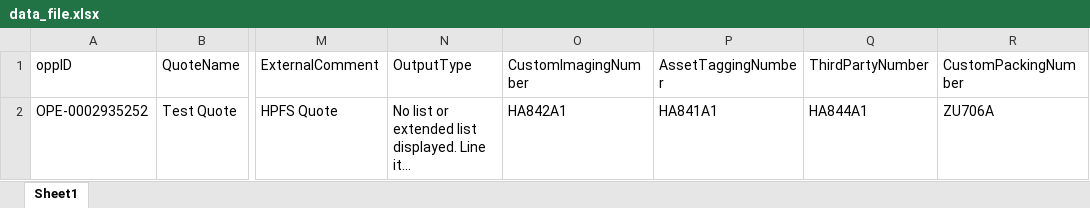
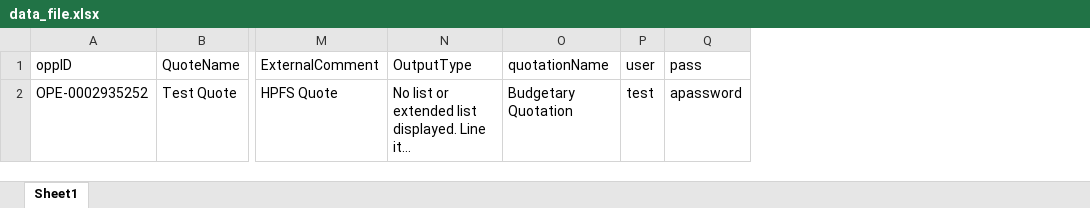
Before and after one commit to TaoismLEE/NGQ, an Excel workbook: data/data_file.xlsx, sheet Sheet1, drawn as a sheet; only a part is shown, gaps mark what is left out; long unchanged cells end in …; values as stored, in another font and other column widths than the file's, no borders; removed rows and columns are numbered as before the commit, all else as after; the diff names each change by its address in the sheet, - before the commit and + after, or states it on an @@ line.

```diff
--- a/data/data_file.xlsx (sheet Sheet1)
+++ b/data/data_file.xlsx (sheet Sheet1)
-column O (CustomImagingNumber), row 2: HA842A1
-column P (AssetTaggingNumber), row 2: HA841A1
-column Q (ThirdPartyNumber), row 2: HA844A1
-column R (CustomPackingNumber), row 2: ZU706A
+column O (quotationName), row 2: Budgetary Quotation
+column P (user), row 2: test
+column Q (pass), row 2: apassword
```
Also changed, not shown: 7 other files.
